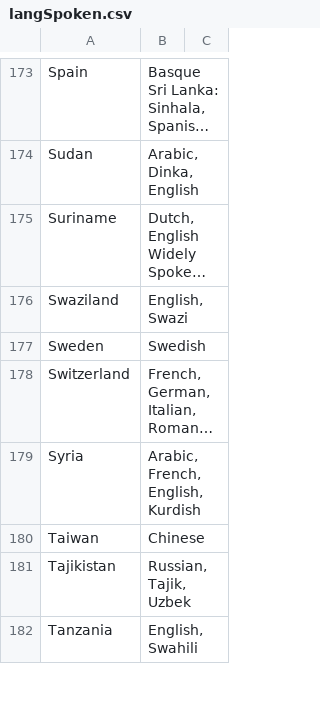
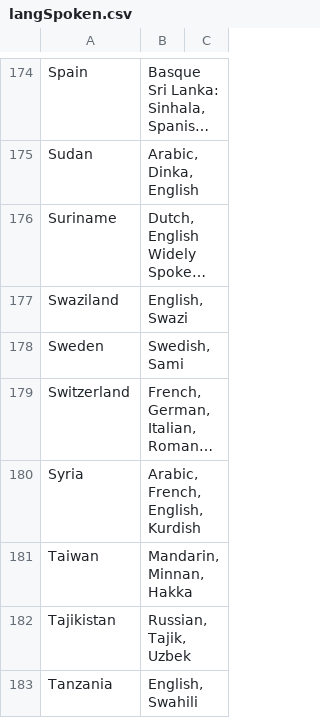
Before and after one commit to cit5940-25sp/cit5940-25sp-classroom-cit-5940-final-project-final_project_template, a CSV file: src/main/resources/langSpoken.csv, drawn as a sheet; only a part is shown, gaps mark what is left out; long unchanged cells end in …; addresses are those after the commit; the diff covers the shown part only; the diff names each change by its address in the sheet, - before the commit and + after, or states it on an @@ line.

```diff
--- a/src/main/resources/langSpoken.csv
+++ b/src/main/resources/langSpoken.csv
-B178: Swedish
+B178: Swedish, Sami
-B181: Chinese
+B181: Mandarin, Minnan, Hakka
```
Also changed, not shown: 2 added rows, 1 removed row and 35 edited cells elsewhere in this file.
